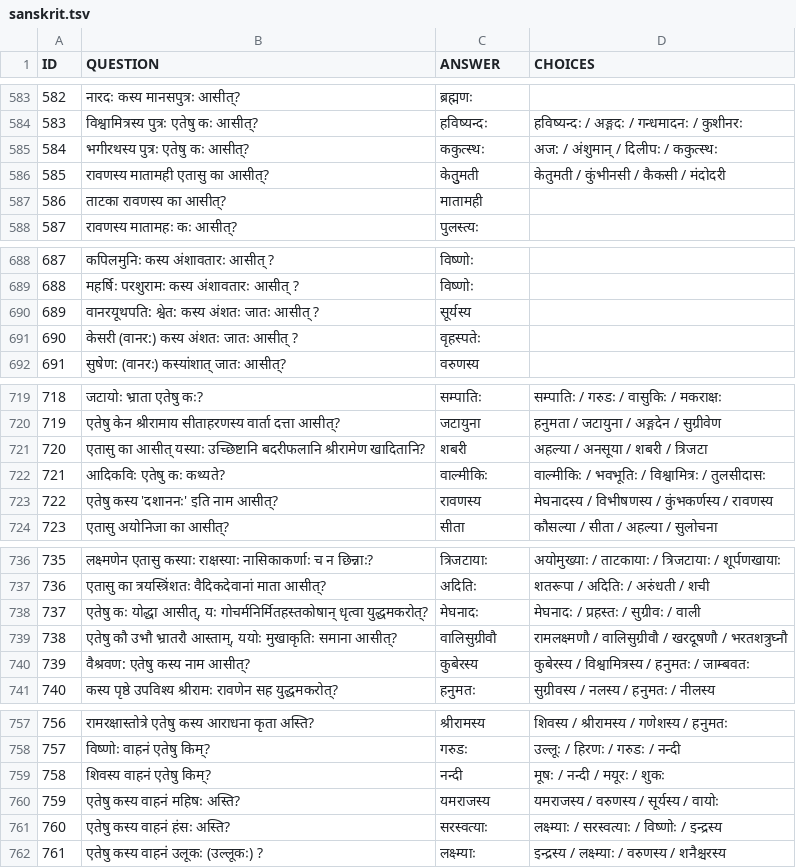
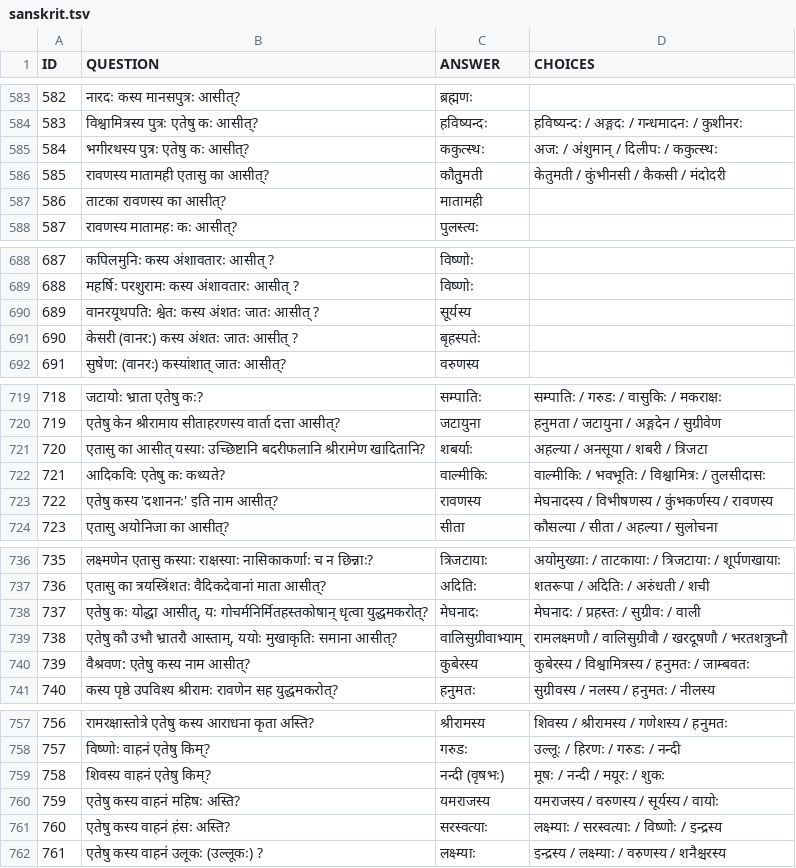
Before and after one commit to mahesh-ak/SktQA, a TSV file: data/qa_set/sanskrit.tsv, drawn as a sheet; only a part is shown, gaps mark what is left out; the diff covers the shown part only.

```diff
--- a/data/qa_set/sanskrit.tsv
+++ b/data/qa_set/sanskrit.tsv
@@ -585,3 +585,3 @@ ID	QUESTION	ANSWER	CHOICES
 584	भगीरथस्य पुत्रः एतेषु कः आसीत्?	ककुत्स्थः	 अज: / अंशुमान् / दिलीपः / ककुत्स्थः
-585	रावणस्य मातामही एतासु का आसीत्?	केतुुमती	 केतुमती / कुंभीनसी / कैकसी / मंदोदरी
+585	रावणस्य मातामही एतासु का आसीत्?	कौतुुमती	 केतुमती / कुंभीनसी / कैकसी / मंदोदरी
 586	ताटका रावणस्य का आसीत्?	मातामही	
@@ -690,3 +690,3 @@ ID	QUESTION	ANSWER	CHOICES
 689	वानरयूथपति: श्वेत: कस्य अंशतः जातः आसीत् ?	सूर्यस्य	
-690	केसरी (वानर:) कस्य अंशतः जातः आसीत् ?	वृहस्पतेः	
+690	केसरी (वानर:) कस्य अंशतः जातः आसीत् ?	बृहस्पतेः	
 691	सुषेण: (वानरः) कस्यांशात् जातः आसीत्?	वरुणस्य	
@@ -720,3 +720,3 @@ ID	QUESTION	ANSWER	CHOICES
 719	एतेषु केन श्रीरामाय सीताहरणस्य वार्ता दत्ता आसीत्?	जटायुना	 हनुमता / जटायुना / अङ्गदेन / सुग्रीवेण
-720	एतासु का आसीत् यस्याः उच्छिष्टानि बदरीफलानि श्रीरामेण खादितानि?	शबरी	 अहल्या / अनसूया / शबरी / त्रिजटा
+720	एतासु का आसीत् यस्याः उच्छिष्टानि बदरीफलानि श्रीरामेण खादितानि?	शबर्याः	 अहल्या / अनसूया / शबरी / त्रिजटा
 721	आदिकविः एतेषु कः कथ्यते?	वाल्मीकिः	 वाल्मीकिः / भवभूतिः / विश्वामित्रः / तुलसीदासः
@@ -738,3 +738,3 @@ ID	QUESTION	ANSWER	CHOICES
 737	एतेषु कः योद्धा आसीत्, यः गोचर्मनिर्मितहस्तकोषान् धृत्वा युद्धमकरोत्?	मेघनादः	 मेघनादः / प्रहस्तः / सुग्रीवः / वाली
-738	एतेषु कौ उभौ भ्रातरौ आस्ताम्, ययोः मुखाकृतिः समाना आसीत्?	वालिसुग्रीवौ	 रामलक्ष्मणौ / वालिसुग्रीवौ / खरदूषणौ / भरतशत्रुघ्नौ
+738	एतेषु कौ उभौ भ्रातरौ आस्ताम्, ययोः मुखाकृतिः समाना आसीत्?	वालिसुग्रीवाभ्याम्	 रामलक्ष्मणौ / वालिसुग्रीवौ / खरदूषणौ / भरतशत्रुघ्नौ
 739	वैश्रवण: एतेषु कस्य नाम आसीत्?	कुबेरस्य	 कुबेरस्य / विश्वामित्रस्य / हनुमतः / जाम्बवतः
@@ -758,3 +758,3 @@ ID	QUESTION	ANSWER	CHOICES
 757	विष्णोः वाहनं एतेषु किम्?	गरुडः	 उल्लूः / हिरणः / गरुडः / नन्दी
-758	शिवस्य वाहनं एतेषु किम्?	नन्दी	 मूषः / नन्दी / मयूरः / शुकः
+758	शिवस्य वाहनं एतेषु किम्?	नन्दी (वृषभः)	 मूषः / नन्दी / मयूरः / शुकः
 759	एतेषु कस्य वाहनं महिषः अस्ति?	यमराजस्य	 यमराजस्य / वरुणस्य / सूर्यस्य / वायोः
```
Also changed, not shown: 8 edited cells elsewhere in this file, 6 other files.
